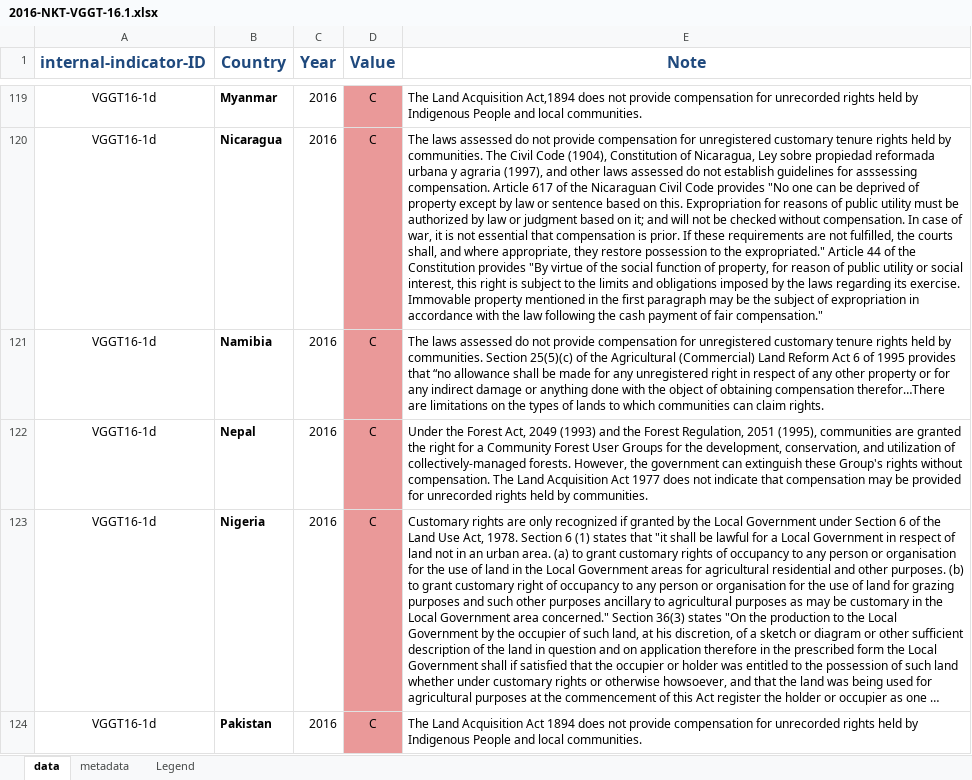
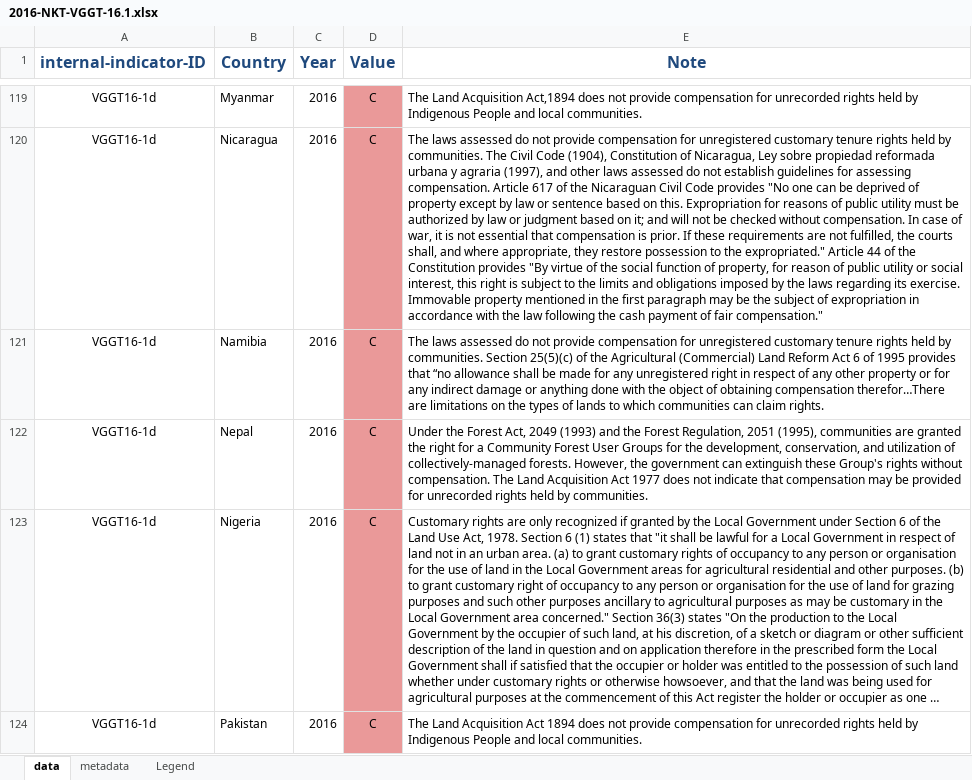
Before and after one commit to landportal/landbook-importers, an Excel workbook: Simple_XLS_Importer/data/NKT-VGGT16/2016-NKT-VGGT-16.1.xlsx, sheet data, drawn as a sheet; only a part is shown, gaps mark what is left out; long unchanged cells end in …; values as stored, in another font and other column widths than the file's, no borders; the diff covers the shown part only; the diff names each change by its address in the sheet, - before the commit and + after, or states it on an @@ line.

```diff
--- a/Simple_XLS_Importer/data/NKT-VGGT16/2016-NKT-VGGT-16.1.xlsx (sheet data)
+++ b/Simple_XLS_Importer/data/NKT-VGGT16/2016-NKT-VGGT-16.1.xlsx (sheet data)
-B119:B124 bold: on
+B119:B124 bold: off
-E120 (Note): …guidelines for asssessing compensation. Article…
+E120 (Note): …guidelines for assessing compensation. Article…
```
Also changed, not shown: 1 edited cell and cell formats elsewhere in this sheet, Simple_XLS_Importer/data/NKT-VGGT16/2017-NKT-VGGT-16.8-16.9.xlsx.
